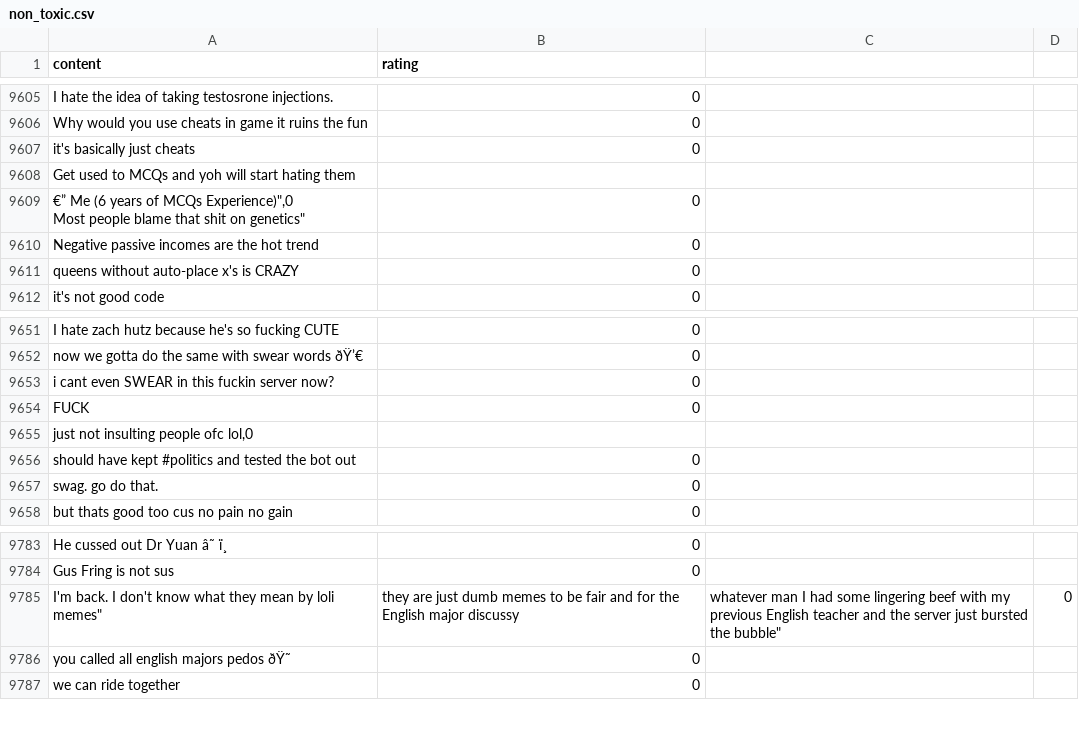
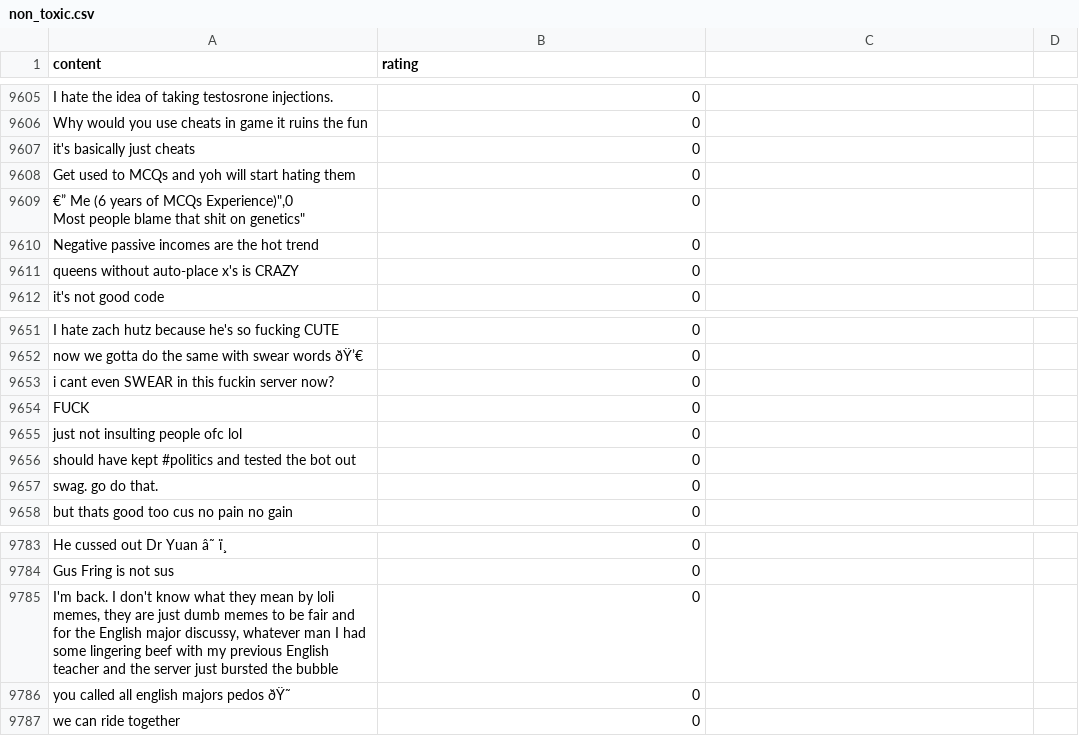
Before and after one commit to CalderJohnson/ai-automod, a CSV file: data/non_toxic.csv, drawn as a sheet; only a part is shown, gaps mark what is left out; removed rows and columns are numbered as before the commit, all else as after; the diff names each change by its address in the sheet, - before the commit and + after, or states it on an @@ line.

```diff
--- a/data/non_toxic.csv
+++ b/data/non_toxic.csv
-B9608 (rating): (empty)
+B9608 (rating): 0
-row 9655: just not insulting people ofc lol,0
+row 9655: just not insulting people ofc lol | 0
-row 9785: I'm back. I don't know what they mean by loli memes" | they are just dumb memes to be fair and for the English major discussy | whatever man I had some lingering beef with my previous English teacher and the server just bursted the bubble" | 0
+row 9785: I'm back. I don't know what they mean by loli memes, they are just dumb memes to be fair and for the English major discussy, whatever man I had some lingering beef with my previous English teacher and the server just bursted the bubble | 0
```
Also changed, not shown: data/more_toxic.csv, 3 other files.
